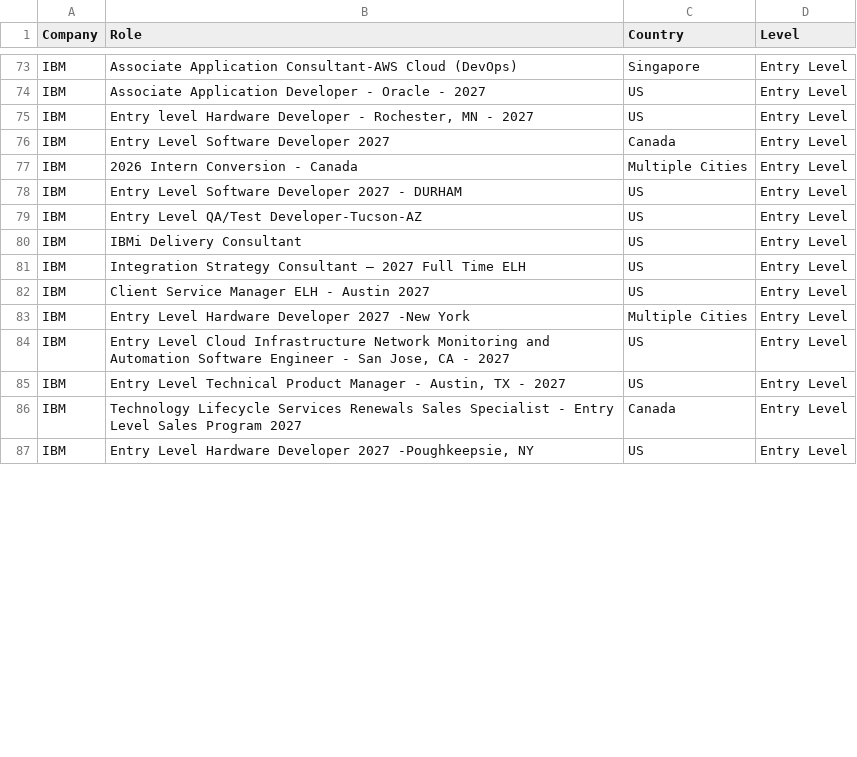
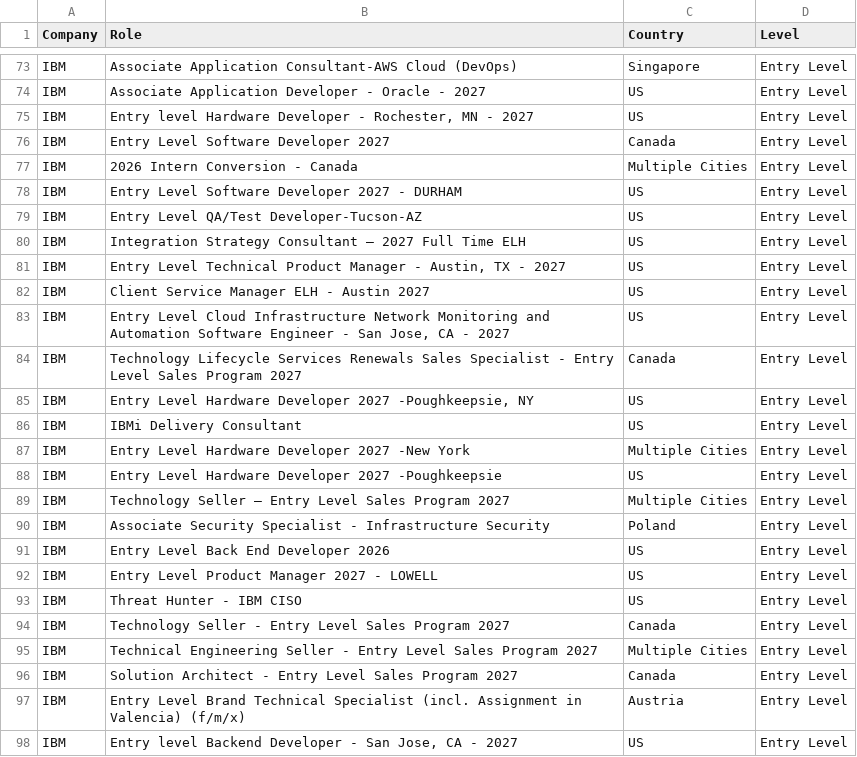
Before and after one commit to nefigarcia/outsourcing-analysis, a CSV file: jobs_postings.csv, drawn as a sheet; only a part is shown, gaps mark what is left out; the shorter side is filled out with more unchanged rows; the diff covers the shown part only; the diff names each change by its address in the sheet, - before the commit and + after, or states it on an @@ line.

```diff
--- a/jobs_postings.csv
+++ b/jobs_postings.csv
+row 80: IBM | Integration Strategy Consultant – 2027 Full Time ELH | US | Entry Level
+row 81: IBM | Entry Level Technical Product Manager - Austin, TX - 2027 | US | Entry Level
+row 82: IBM | Client Service Manager ELH - Austin 2027 | US | Entry Level
+row 83: IBM | Entry Level Cloud Infrastructure Network Monitoring and Automation Software Engineer - San Jose, CA - 2027 | US | Entry Level
+row 84: IBM | Technology Lifecycle Services Renewals Sales Specialist - Entry Level Sales Program 2027 | Canada | Entry Level
+row 85: IBM | Entry Level Hardware Developer 2027 -Poughkeepsie, NY | US | Entry Level
+row 86: IBM | IBMi Delivery Consultant | US | Entry Level
+row 87: IBM | Entry Level Hardware Developer 2027 -New York | Multiple Cities | Entry Level
+row 88: IBM | Entry Level Hardware Developer 2027 -Poughkeepsie | US | Entry Level
+row 89: IBM | Technology Seller – Entry Level Sales Program 2027 | Multiple Cities | Entry Level
+row 90: IBM | Associate Security Specialist - Infrastructure Security | Poland | Entry Level
+row 91: IBM | Entry Level Back End Developer 2026 | US | Entry Level
+row 92: IBM | Entry Level Product Manager 2027 - LOWELL | US | Entry Level
+row 93: IBM | Threat Hunter - IBM CISO | US | Entry Level
+row 94: IBM | Technology Seller - Entry Level Sales Program 2027 | Canada | Entry Level
+row 95: IBM | Technical Engineering Seller - Entry Level Sales Program 2027 | Multiple Cities | Entry Level
+row 96: IBM | Solution Architect - Entry Level Sales Program 2027 | Canada | Entry Level
+row 97: IBM | Entry Level Brand Technical Specialist (incl. Assignment in Valencia) (f/m/x) | Austria | Entry Level
+row 98: IBM | Entry level Backend Developer - San Jose, CA - 2027 | US | Entry Level
```
Also changed, not shown: 15 added rows, 4 removed rows, 26 moved rows and 11 edited cells elsewhere in this file.
